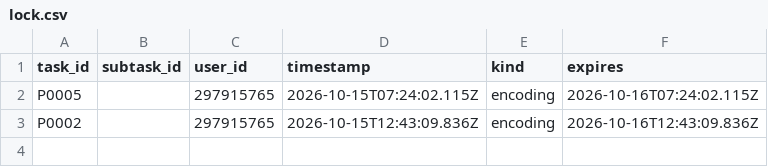
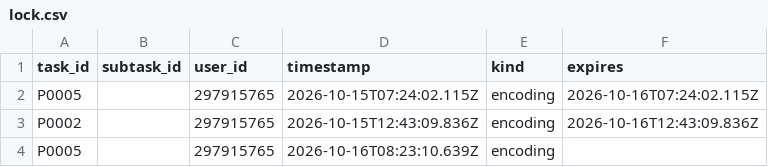
Before and after one commit to ohwjd/test-20261013, a CSV file: tracking/lock.csv, drawn as a sheet; the diff names each change by its address in the sheet, - before the commit and + after, or states it on an @@ line.

Commit message:
Claim P0005 (encoding)

```diff
--- a/tracking/lock.csv
+++ b/tracking/lock.csv
+row 4: P0005 |  | 297915765 | 2026-10-16T08:23:10.639Z | encoding
```
